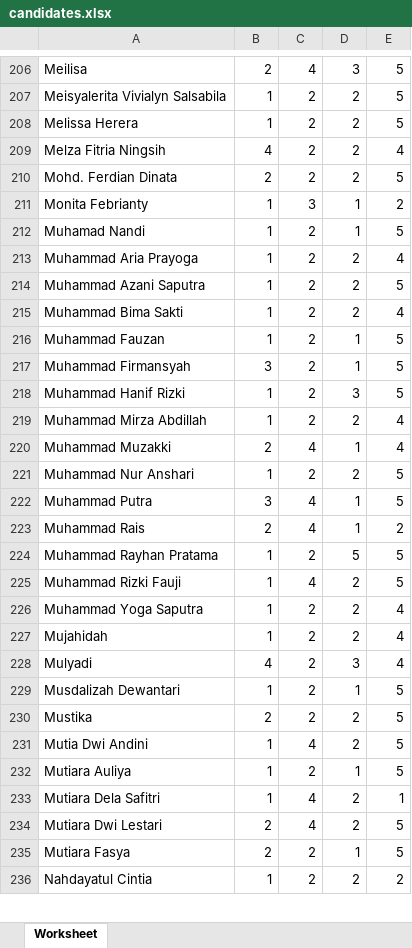
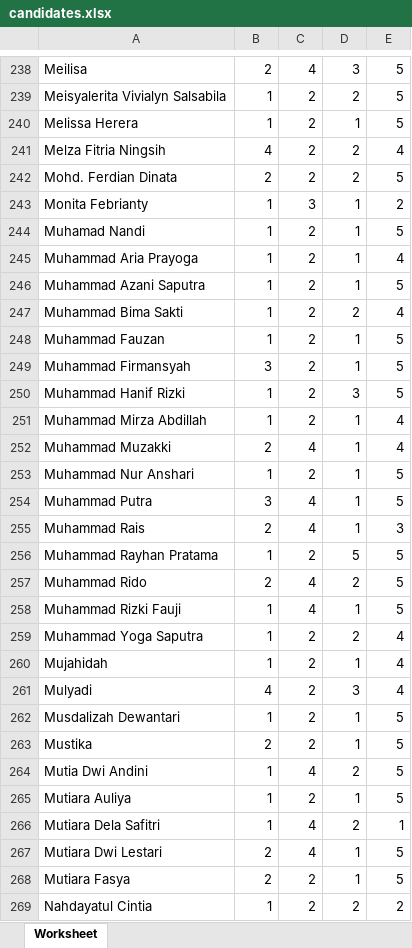
Before and after one commit to mdonnyirwansyah/spk-ppbps, an Excel workbook: database/candidates.xlsx, sheet Worksheet, drawn as a sheet; only a part is shown, gaps mark what is left out; values as stored, in another font and other column widths than the file's, no borders; addresses are those after the commit; the diff covers the shown part only; the diff names each change by its address in the sheet, - before the commit and + after, or states it on an @@ line.

```diff
--- a/database/candidates.xlsx (sheet Worksheet)
+++ b/database/candidates.xlsx (sheet Worksheet)
-D240: 2
+D240: 1
-D245:D246: 2
+D245:D246: 1
-D251: 2
+D251: 1
-D253: 2
+D253: 1
-E255: 2
+E255: 3
+row 257: Muhammad Rido | 2 | 4 | 2 | 5
-D258: 2
+D258: 1
-D260: 2
+D260: 1
-D263: 2
+D263: 1
-D267: 2
+D267: 1
```
Also changed, not shown: 56 added rows, 1 removed row and 101 edited cells elsewhere in this sheet, 1 other file.
